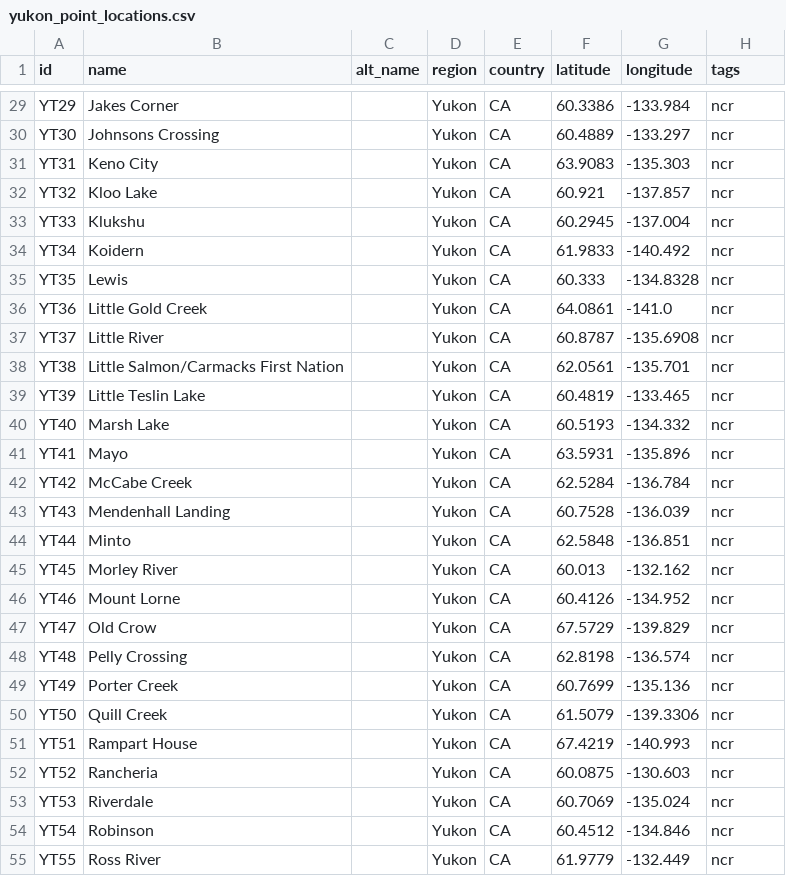
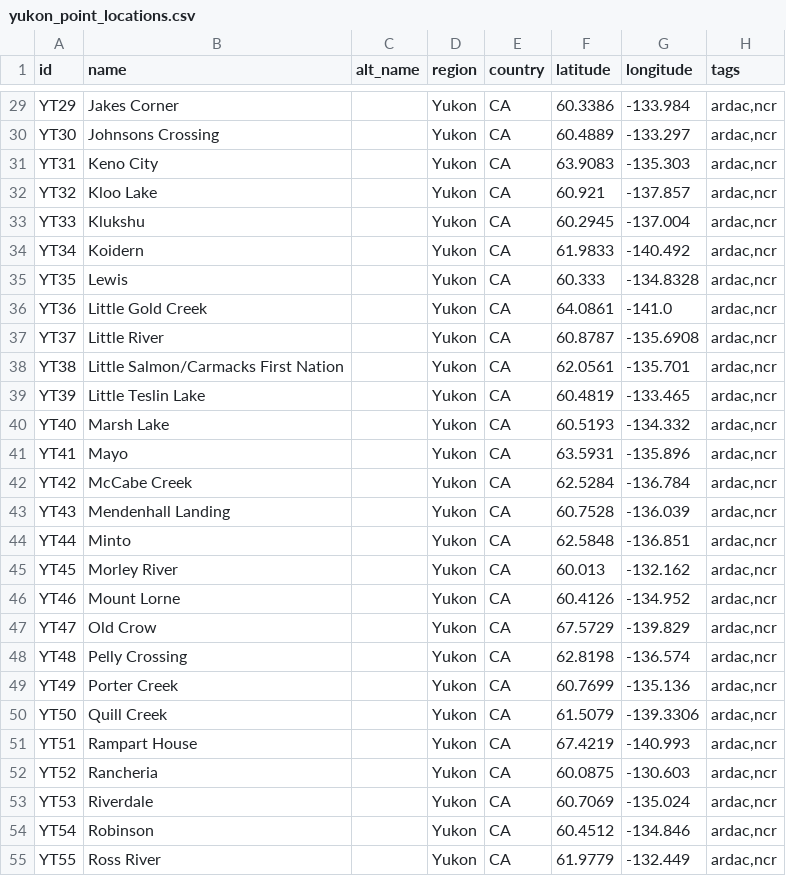
Before and after one commit to ua-snap/geospatial-vector-veracity, a CSV file: vector_data/point/yukon_point_locations.csv, drawn as a sheet; only a part is shown, gaps mark what is left out; the diff covers the shown part only; the diff names each change by its address in the sheet, - before the commit and + after, or states it on an @@ line.

```diff
--- a/vector_data/point/yukon_point_locations.csv
+++ b/vector_data/point/yukon_point_locations.csv
-H29:H55 (tags): ncr
+H29:H55 (tags): ardac,ncr
```
Also changed, not shown: 48 edited cells elsewhere in this file, vector_data/point/alaska_point_locations.csv, vector_data/point/alberta_point_locations.csv, 4 other files.
